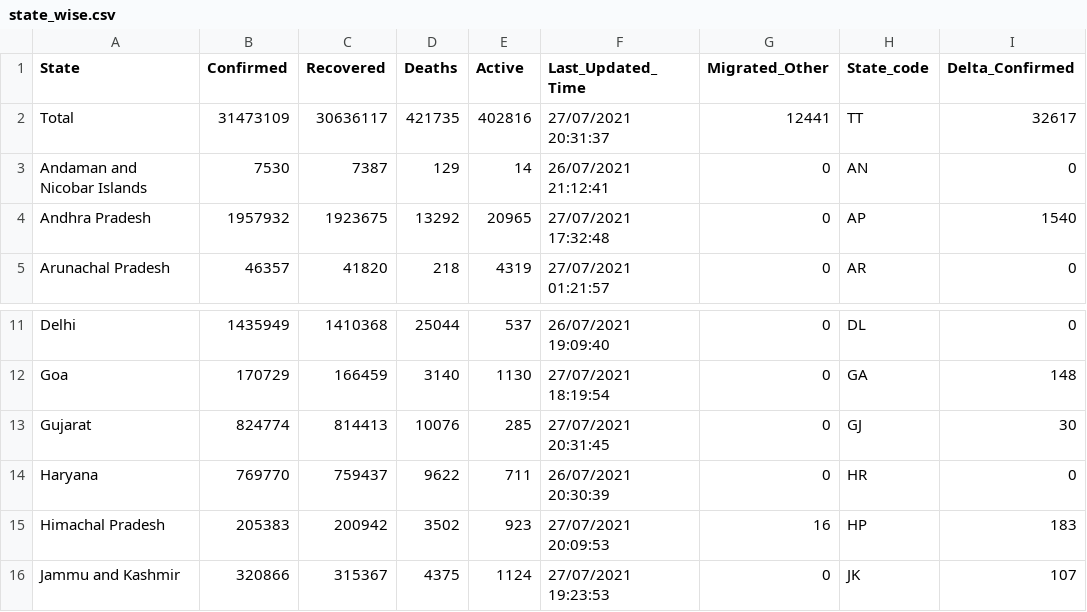
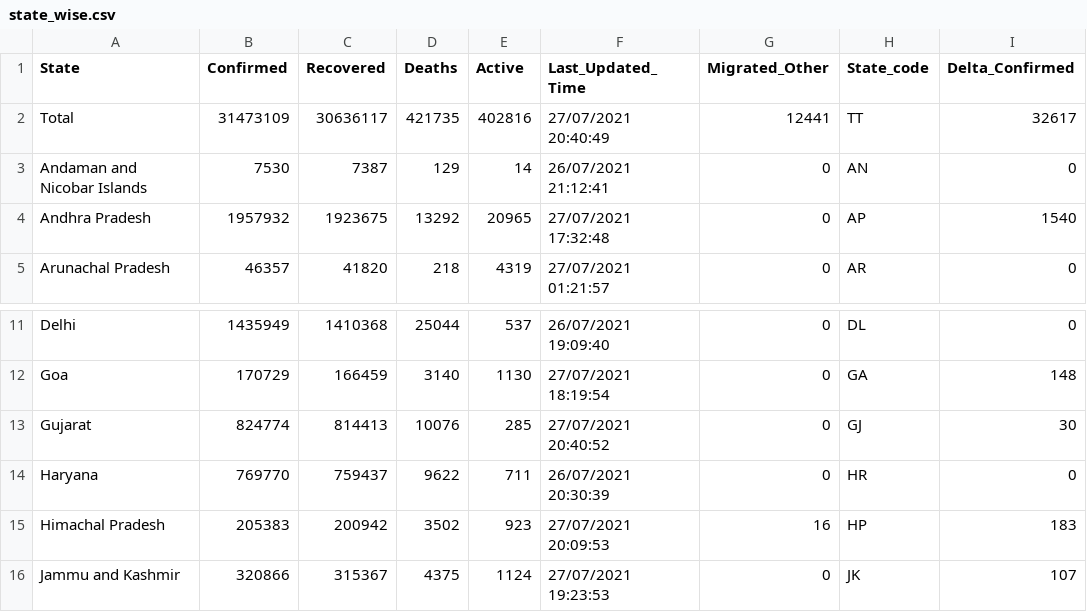
Before and after one commit to covid19india/api, a CSV file: csv/latest/state_wise.csv, drawn as a sheet; only a part is shown, gaps mark what is left out; the diff names each change by its address in the sheet, - before the commit and + after, or states it on an @@ line.

Commit message:
data updated on - Tue Jul 27 15:15:10 UTC 2021

```diff
--- a/csv/latest/state_wise.csv
+++ b/csv/latest/state_wise.csv
-F2 (Last_Updated_Time): 27/07/2021 20:31:37
+F2 (Last_Updated_Time): 27/07/2021 20:40:49
-F13 (Last_Updated_Time): 27/07/2021 20:31:45
+F13 (Last_Updated_Time): 27/07/2021 20:40:52
```
Also changed, not shown: 5 other files.
